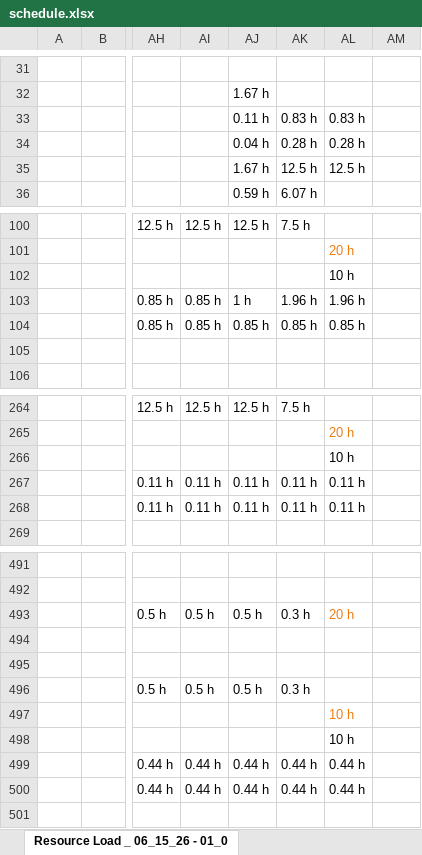
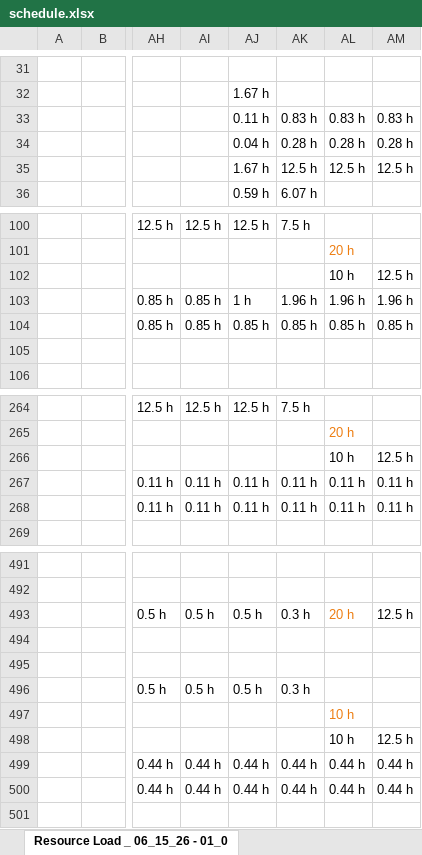
Before and after one commit to PMO-Cogsdale/ResourceSchedule, an Excel workbook: schedule.xlsx, sheet Resource Load _ 06_15_26 - 01_0, drawn as a sheet; only a part is shown, gaps mark what is left out; values as stored, in another font and other column widths than the file's, no borders; charts and pictures not drawn; the diff covers the shown part only; the diff names each change by its address in the sheet, - before the commit and + after, or states it on an @@ line.

```diff
--- a/schedule.xlsx (sheet Resource Load _ 06_15_26 - 01_0)
+++ b/schedule.xlsx (sheet Resource Load _ 06_15_26 - 01_0)
-AM33: (empty)
+AM33: 0.83 h
-AM34: (empty)
+AM34: 0.28 h
-AM35: (empty)
+AM35: 12.5 h
-AM102: (empty)
+AM102: 12.5 h
-AM103: (empty)
+AM103: 1.96 h
-AM104: (empty)
+AM104: 0.85 h
-AM266: (empty)
+AM266: 12.5 h
-AM267:AM268: (empty)
+AM267:AM268: 0.11 h
-AM493: (empty)
+AM493: 12.5 h
-AM498: (empty)
+AM498: 12.5 h
-AM499:AM500: (empty)
+AM499:AM500: 0.44 h
```
Also changed, not shown: 47 edited cells and merged cells elsewhere in this sheet.
